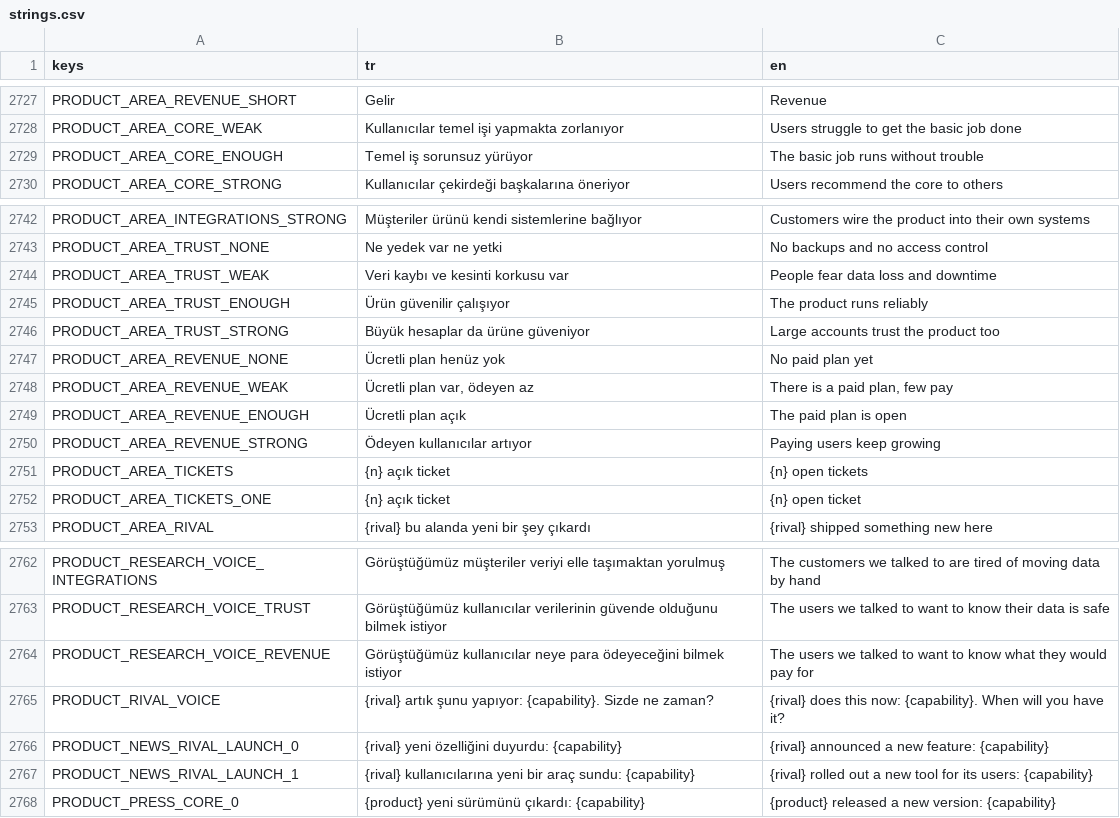
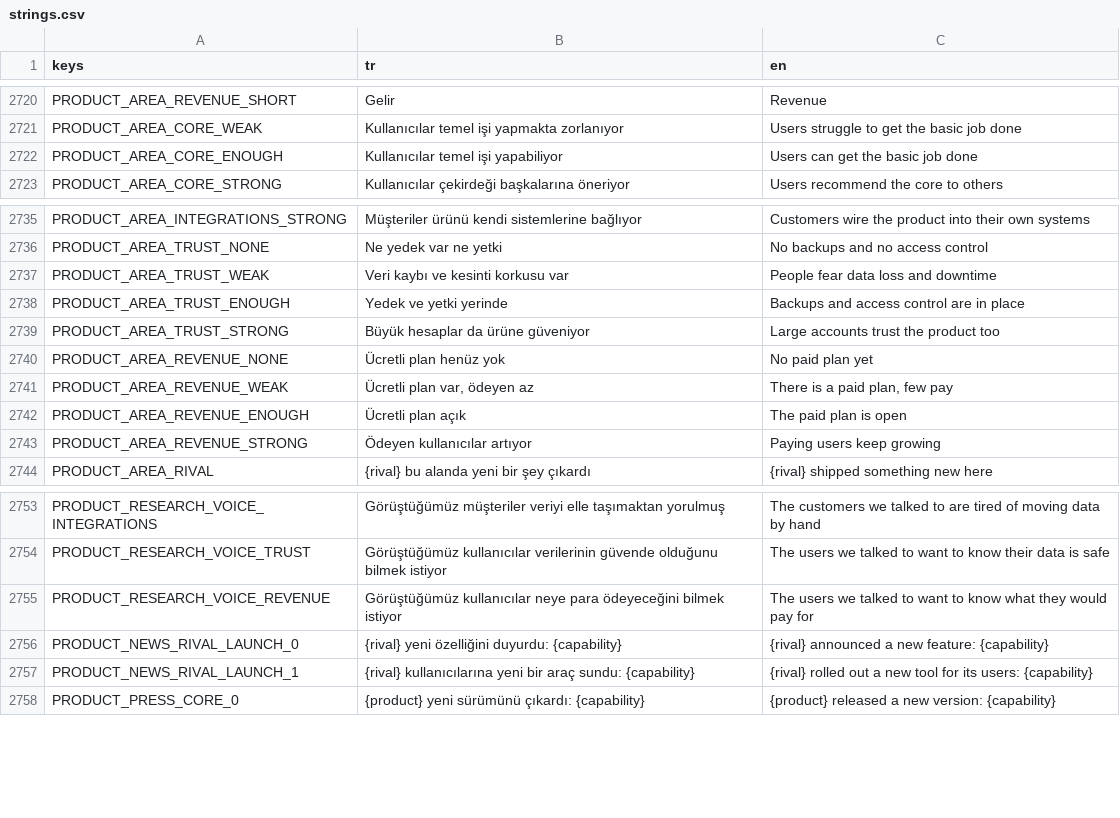
Before and after one commit to erdem1v/projectunicorn, a CSV file: project-unicorn/localization/strings.csv, drawn as a sheet; only a part is shown, gaps mark what is left out; the diff covers the shown part only.

```diff
--- a/project-unicorn/localization/strings.csv
+++ b/project-unicorn/localization/strings.csv
@@ -2940,3 +2933,3 @@ PRODUCT_AREA_REVENUE_SHORT,Gelir,Revenue
 PRODUCT_AREA_CORE_WEAK,Kullanıcılar temel işi yapmakta zorlanıyor,Users struggle to get the basic job done
-PRODUCT_AREA_CORE_ENOUGH,Temel iş sorunsuz yürüyor,The basic job runs without trouble
+PRODUCT_AREA_CORE_ENOUGH,Kullanıcılar temel işi yapabiliyor,Users can get the basic job done
 PRODUCT_AREA_CORE_STRONG,Kullanıcılar çekirdeği başkalarına öneriyor,Users recommend the core to others
@@ -2956,3 +2949,3 @@ PRODUCT_AREA_TRUST_NONE,Ne yedek var ne yetki,No backups and no access control
 PRODUCT_AREA_TRUST_WEAK,Veri kaybı ve kesinti korkusu var,People fear data loss and downtime
-PRODUCT_AREA_TRUST_ENOUGH,Ürün güvenilir çalışıyor,The product runs reliably
+PRODUCT_AREA_TRUST_ENOUGH,Yedek ve yetki yerinde,Backups and access control are in place
 PRODUCT_AREA_TRUST_STRONG,Büyük hesaplar da ürüne güveniyor,Large accounts trust the product too
@@ -2962,4 +2955,2 @@ PRODUCT_AREA_REVENUE_ENOUGH,Ücretli plan açık,The paid plan is open
 PRODUCT_AREA_REVENUE_STRONG,Ödeyen kullanıcılar artıyor,Paying users keep growing
-PRODUCT_AREA_TICKETS,{n} açık ticket,{n} open tickets
-PRODUCT_AREA_TICKETS_ONE,{n} açık ticket,{n} open ticket
 PRODUCT_AREA_RIVAL,{rival} bu alanda yeni bir şey çıkardı,{rival} shipped something new here
@@ -2976,3 +2967,2 @@ PRODUCT_RESEARCH_VOICE_TRUST,Görüştüğümüz kullanıcılar verilerinin güv
 PRODUCT_RESEARCH_VOICE_REVENUE,Görüştüğümüz kullanıcılar neye para ödeyeceğini bilmek istiyor,The users we talked to want to know what they would pay for
-PRODUCT_RIVAL_VOICE,{rival} artık şunu yapıyor: {capability}. Sizde ne zaman?,{rival} does this now: {capability}. When will you have it?
 PRODUCT_NEWS_RIVAL_LAUNCH_0,{rival} yeni özelliğini duyurdu: {capability},{rival} announced a new feature: {capability}
```
Also changed, not shown: 6 added rows and 13 removed rows elsewhere in this file, 22 other files.
